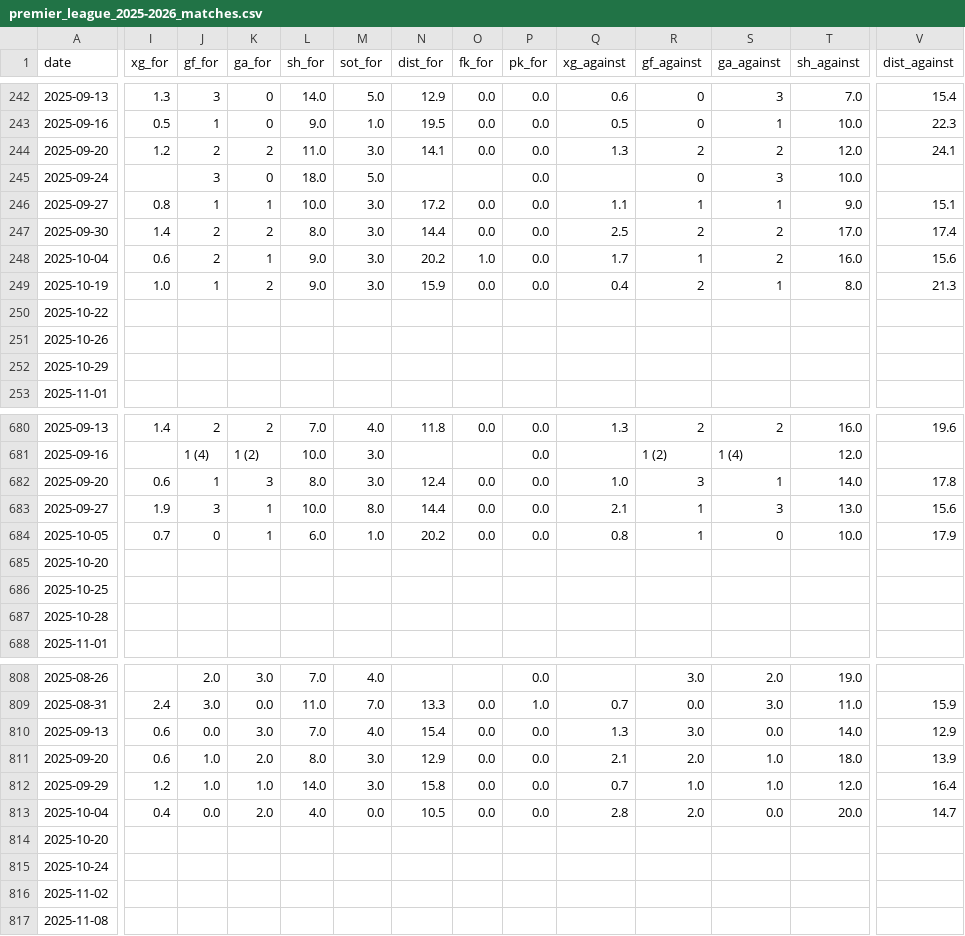
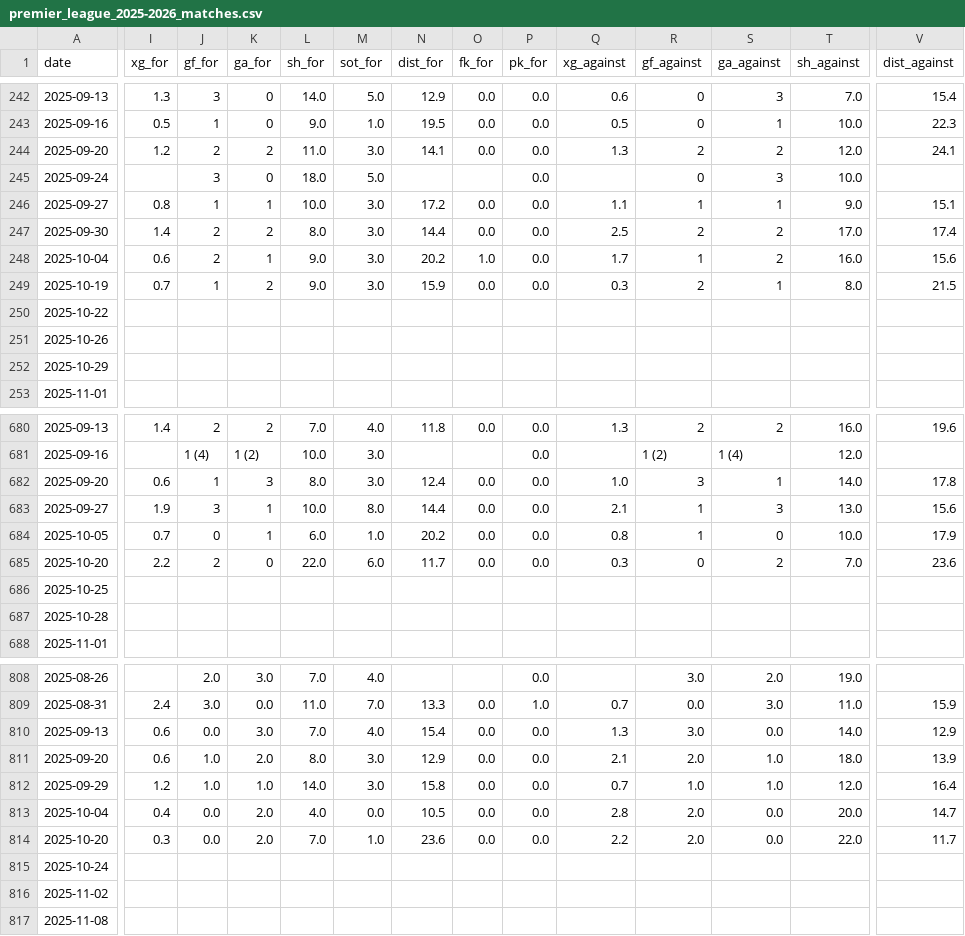
Before and after one commit to SindreUlsaker/Football_prediction, a CSV file: data/raw/premier_league_2025-2026_matches.csv, drawn as a sheet; only a part is shown, gaps mark what is left out; the diff covers the shown part only; the diff names each change by its address in the sheet, - before the commit and + after, or states it on an @@ line.

```diff
--- a/data/raw/premier_league_2025-2026_matches.csv
+++ b/data/raw/premier_league_2025-2026_matches.csv
-I249 (xg_for): 1.0
+I249 (xg_for): 0.7
-Q249 (xg_against): 0.4
+Q249 (xg_against): 0.3
-V249 (dist_against): 21.3
+V249 (dist_against): 21.5
-I685 (xg_for): (empty)
+I685 (xg_for): 2.2
-J685 (gf_for): (empty)
+J685 (gf_for): 2
-K685 (ga_for): (empty)
+K685 (ga_for): 0
-L685 (sh_for): (empty)
+L685 (sh_for): 22.0
-M685 (sot_for): (empty)
+M685 (sot_for): 6.0
-N685 (dist_for): (empty)
+N685 (dist_for): 11.7
-O685 (fk_for): (empty)
+O685 (fk_for): 0.0
-P685 (pk_for): (empty)
+P685 (pk_for): 0.0
-Q685 (xg_against): (empty)
+Q685 (xg_against): 0.3
-R685 (gf_against): (empty)
+R685 (gf_against): 0
-S685 (ga_against): (empty)
+S685 (ga_against): 2
-T685 (sh_against): (empty)
+T685 (sh_against): 7.0
-V685 (dist_against): (empty)
+V685 (dist_against): 23.6
-I814 (xg_for): (empty)
+I814 (xg_for): 0.3
-J814 (gf_for): (empty)
+J814 (gf_for): 0.0
-K814 (ga_for): (empty)
+K814 (ga_for): 2.0
-L814 (sh_for): (empty)
+L814 (sh_for): 7.0
-M814 (sot_for): (empty)
+M814 (sot_for): 1.0
-N814 (dist_for): (empty)
+N814 (dist_for): 23.6
-O814 (fk_for): (empty)
+O814 (fk_for): 0.0
-P814 (pk_for): (empty)
+P814 (pk_for): 0.0
-Q814 (xg_against): (empty)
+Q814 (xg_against): 2.2
-R814 (gf_against): (empty)
+R814 (gf_against): 2.0
-S814 (ga_against): (empty)
+S814 (ga_against): 0.0
-T814 (sh_against): (empty)
+T814 (sh_against): 22.0
-V814 (dist_against): (empty)
+V814 (dist_against): 11.7
```
Also changed, not shown: 13 edited cells elsewhere in this file, data/processed/la_liga_processed.csv, data/processed/serie_a_processed.csv, 23 other files.
